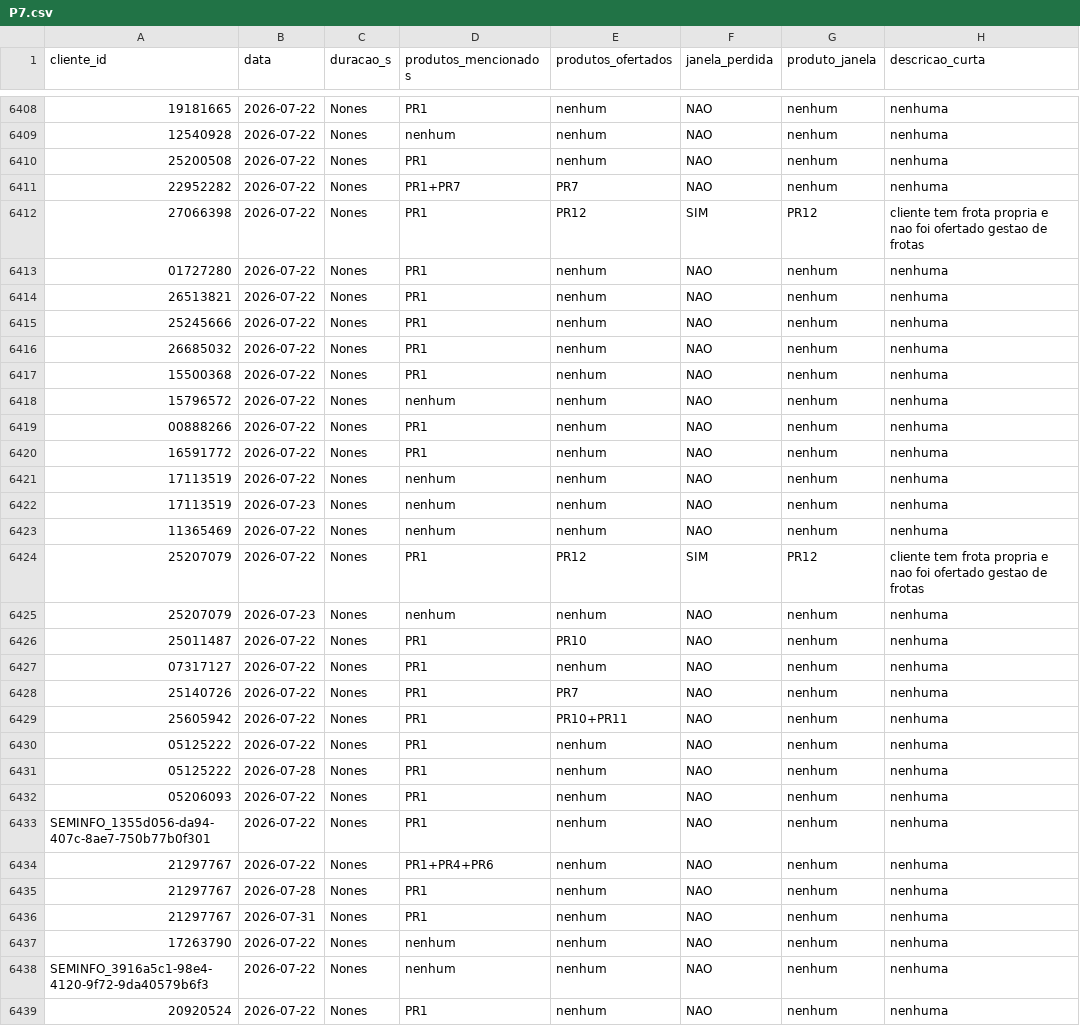
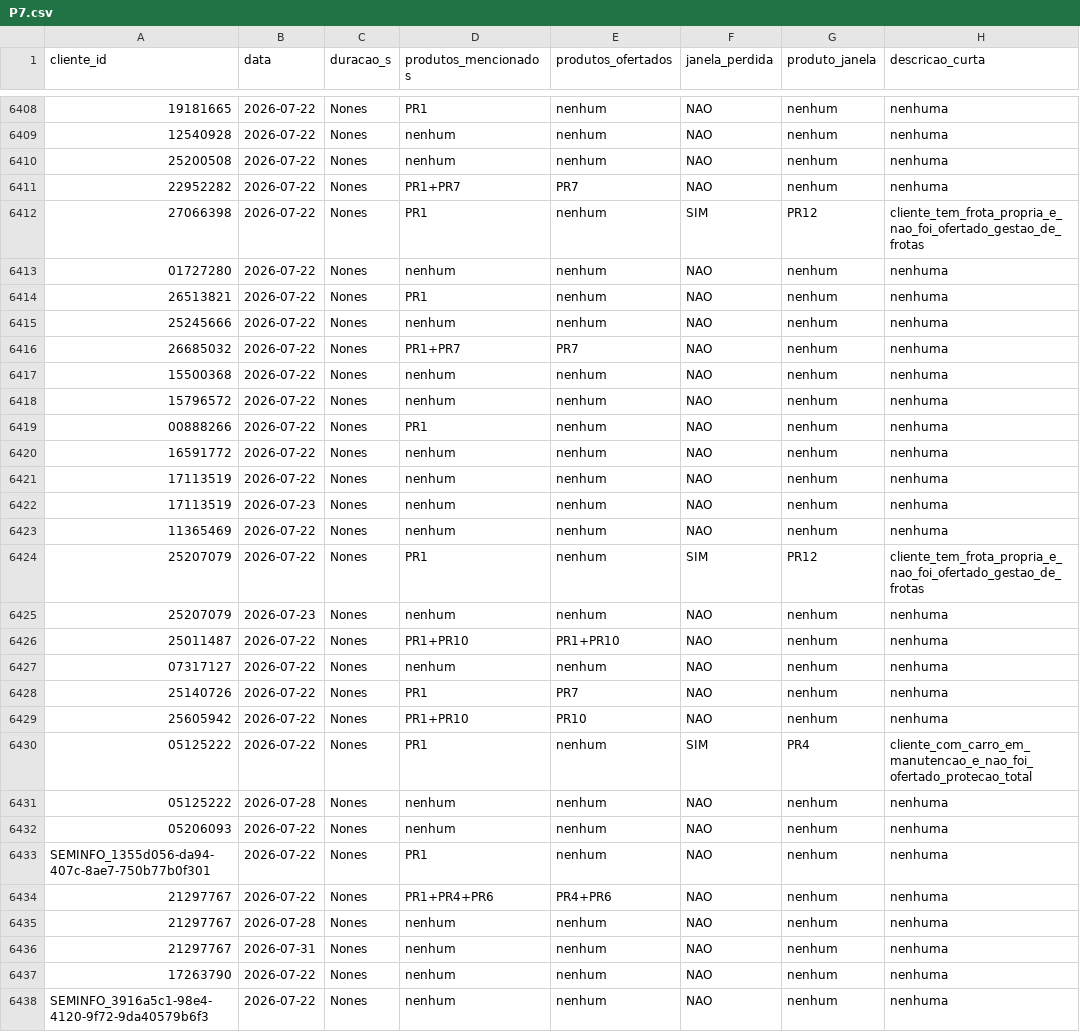
Before and after one commit to thiagolibrelon/localiza-excelencia-comercial, a CSV file: JULHO/consolidado/P7.csv, drawn as a sheet; only a part is shown, gaps mark what is left out; the shorter side is filled out with more unchanged rows; the diff covers the shown part only; the diff names each change by its address in the sheet, - before the commit and + after, or states it on an @@ line.

```diff
--- a/JULHO/consolidado/P7.csv
+++ b/JULHO/consolidado/P7.csv
-D6410 (produtos_mencionados): PR1
+D6410 (produtos_mencionados): nenhum
-E6412 (produtos_ofertados): PR12
+E6412 (produtos_ofertados): nenhum
-H6412 (descricao_curta): cliente tem frota propria e nao foi ofertado gestao de frotas
+H6412 (descricao_curta): cliente_tem_frota_propria_e_nao_foi_ofertado_gestao_de_frotas
-D6413 (produtos_mencionados): PR1
+D6413 (produtos_mencionados): nenhum
-D6415 (produtos_mencionados): PR1
+D6415 (produtos_mencionados): nenhum
-D6416 (produtos_mencionados): PR1
+D6416 (produtos_mencionados): PR1+PR7
-E6416 (produtos_ofertados): nenhum
+E6416 (produtos_ofertados): PR7
-D6417 (produtos_mencionados): PR1
+D6417 (produtos_mencionados): nenhum
-D6420 (produtos_mencionados): PR1
+D6420 (produtos_mencionados): nenhum
-E6424 (produtos_ofertados): PR12
+E6424 (produtos_ofertados): nenhum
-H6424 (descricao_curta): cliente tem frota propria e nao foi ofertado gestao de frotas
+H6424 (descricao_curta): cliente_tem_frota_propria_e_nao_foi_ofertado_gestao_de_frotas
-D6426 (produtos_mencionados): PR1
+D6426 (produtos_mencionados): PR1+PR10
-E6426 (produtos_ofertados): PR10
+E6426 (produtos_ofertados): PR1+PR10
-D6427 (produtos_mencionados): PR1
+D6427 (produtos_mencionados): nenhum
-D6429 (produtos_mencionados): PR1
+D6429 (produtos_mencionados): PR1+PR10
-E6429 (produtos_ofertados): PR10+PR11
+E6429 (produtos_ofertados): PR10
-F6430 (janela_perdida): NAO
+F6430 (janela_perdida): SIM
-G6430 (produto_janela): nenhum
+G6430 (produto_janela): PR4
-H6430 (descricao_curta): nenhuma
+H6430 (descricao_curta): cliente_com_carro_em_manutencao_e_nao_foi_ofertado_protecao_total
-D6431:D6432 (produtos_mencionados): PR1
+D6431:D6432 (produtos_mencionados): nenhum
-E6434 (produtos_ofertados): nenhum
+E6434 (produtos_ofertados): PR4+PR6
-D6435:D6436 (produtos_mencionados): PR1
+D6435:D6436 (produtos_mencionados): nenhum
```
Also changed, not shown: 12 edited cells elsewhere in this file, JULHO/consolidado/P1.csv, JULHO/consolidado/P11.csv, 4 other files.
